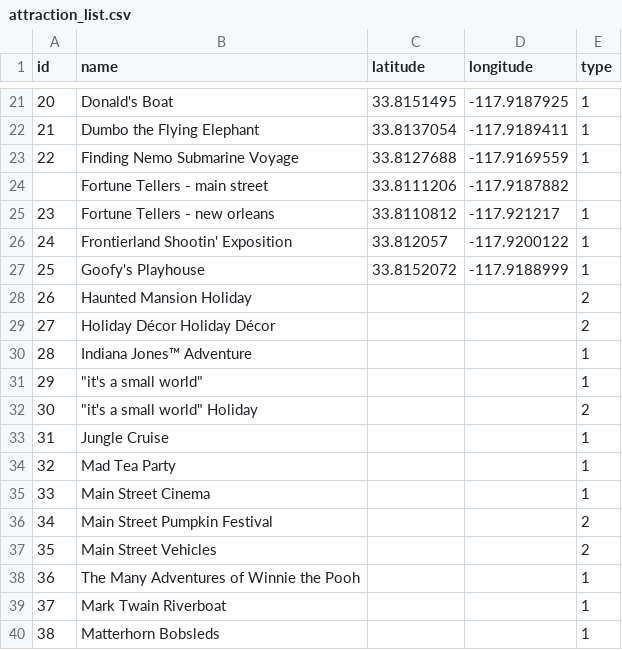
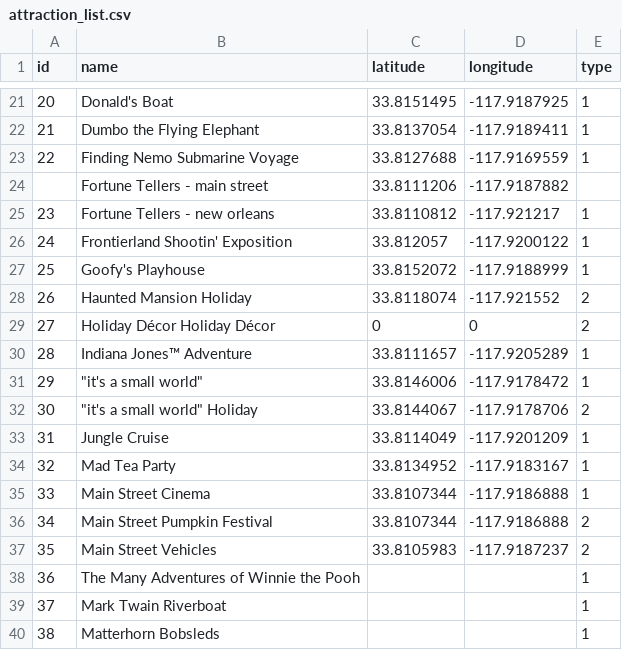
Before and after one commit to diegotole/medium_posts, a CSV file: p6_disneyland_graph/attraction_list.csv, drawn as a sheet; only a part is shown, gaps mark what is left out.

```diff
--- a/p6_disneyland_graph/attraction_list.csv
+++ b/p6_disneyland_graph/attraction_list.csv
@@ -27,12 +27,12 @@
 25,Goofy's Playhouse,33.8152072,-117.9188999,1
-26,Haunted Mansion Holiday,,,2
-27,Holiday Décor  Holiday Décor,,,2
-28,Indiana Jones™ Adventure,,,1
-29,"""it's a small world""",,,1
-30,"""it's a small world"" Holiday",,,2
-31,Jungle Cruise,,,1
-32,Mad Tea Party,,,1
-33,Main Street Cinema,,,1
-34,Main Street Pumpkin Festival,,,2
-35,Main Street Vehicles,,,2
+26,Haunted Mansion Holiday,33.8118074,-117.921552,2
+27,Holiday Décor  Holiday Décor,0,0,2
+28,Indiana Jones™ Adventure,33.8111657,-117.9205289,1
+29,"""it's a small world""",33.8146006,-117.9178472,1
+30,"""it's a small world"" Holiday",33.8144067,-117.9178706,2
+31,Jungle Cruise,33.8114049,-117.9201209,1
+32,Mad Tea Party,33.8134952,-117.9183167,1
+33,Main Street Cinema,33.8107344,-117.9186888,1
+34,Main Street Pumpkin Festival,33.8107344,-117.9186888,2
+35,Main Street Vehicles,33.8105983,-117.9187237,2
 36,The Many Adventures of Winnie the Pooh,,,1
```
Also changed, not shown: 3 other files.
